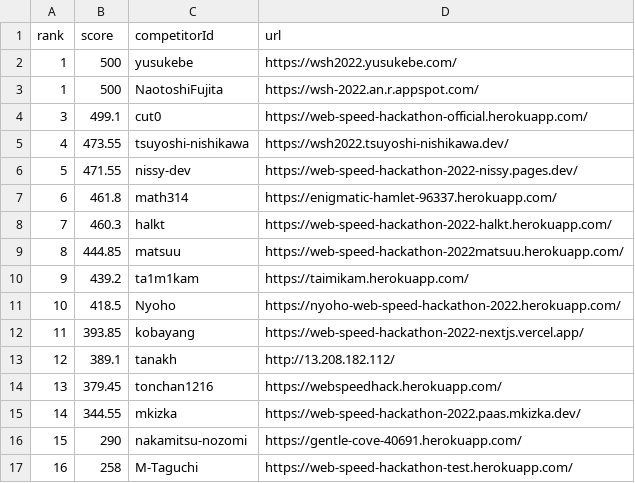
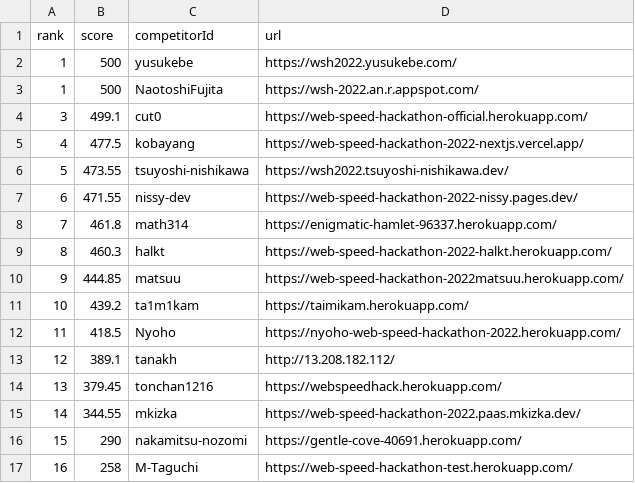
Before and after one commit to CyberAgentHack/web-speed-hackathon-2022-leaderboard, a CSV file: score.csv, drawn as a sheet; only a part is shown.

```diff
--- a/score.csv
+++ b/score.csv
@@ -4,10 +4,10 @@ rank,score,competitorId,url
 3,499.1,cut0,https://web-speed-hackathon-official.herokuapp.com/
-4,473.55,tsuyoshi-nishikawa,https://wsh2022.tsuyoshi-nishikawa.dev/
-5,471.55,nissy-dev,https://web-speed-hackathon-2022-nissy.pages.dev/
-6,461.8,math314,https://enigmatic-hamlet-96337.herokuapp.com/
-7,460.3,halkt,https://web-speed-hackathon-2022-halkt.herokuapp.com/
-8,444.85,matsuu,https://web-speed-hackathon-2022matsuu.herokuapp.com/
-9,439.2,ta1m1kam,https://taimikam.herokuapp.com/
-10,418.5,Nyoho,https://nyoho-web-speed-hackathon-2022.herokuapp.com/
-11,393.85,kobayang,https://web-speed-hackathon-2022-nextjs.vercel.app/
+4,477.5,kobayang,https://web-speed-hackathon-2022-nextjs.vercel.app/
+5,473.55,tsuyoshi-nishikawa,https://wsh2022.tsuyoshi-nishikawa.dev/
+6,471.55,nissy-dev,https://web-speed-hackathon-2022-nissy.pages.dev/
+7,461.8,math314,https://enigmatic-hamlet-96337.herokuapp.com/
+8,460.3,halkt,https://web-speed-hackathon-2022-halkt.herokuapp.com/
+9,444.85,matsuu,https://web-speed-hackathon-2022matsuu.herokuapp.com/
+10,439.2,ta1m1kam,https://taimikam.herokuapp.com/
+11,418.5,Nyoho,https://nyoho-web-speed-hackathon-2022.herokuapp.com/
 12,389.1,tanakh,http://13.208.182.112/
```
Also changed, not shown: 1 other file.
